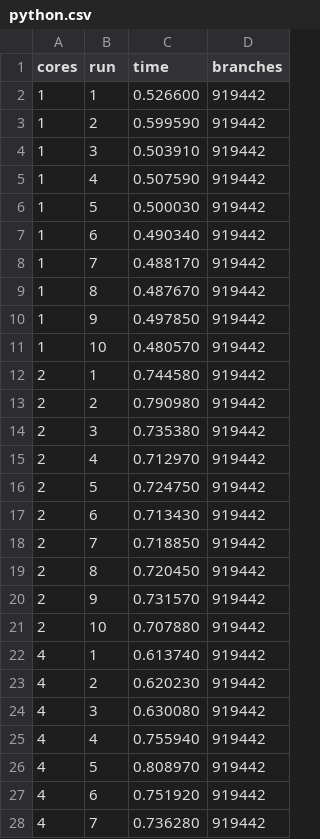
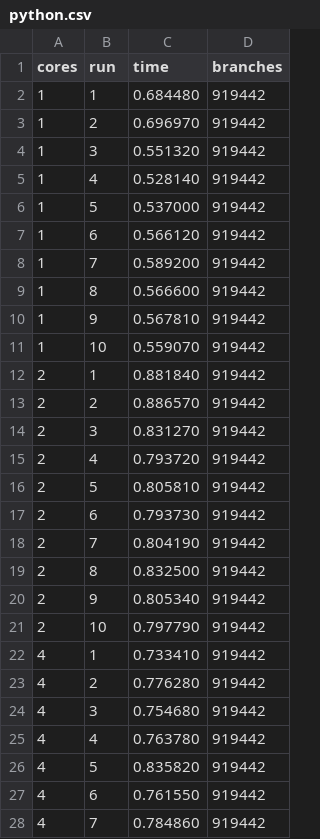
Before and after one commit to anapoparic/FractalTreeParallelization, a CSV file: data/asymmetric/strong/python.csv, drawn as a sheet; only a part is shown; the diff covers the shown part only.

```diff
--- a/data/asymmetric/strong/python.csv
+++ b/data/asymmetric/strong/python.csv
@@ -1,28 +1,28 @@
 cores,run,time,branches
-1,1,0.526600,919442
-1,2,0.599590,919442
-1,3,0.503910,919442
-1,4,0.507590,919442
-1,5,0.500030,919442
-1,6,0.490340,919442
-1,7,0.488170,919442
-1,8,0.487670,919442
-1,9,0.497850,919442
-1,10,0.480570,919442
-2,1,0.744580,919442
-2,2,0.790980,919442
-2,3,0.735380,919442
-2,4,0.712970,919442
-2,5,0.724750,919442
-2,6,0.713430,919442
-2,7,0.718850,919442
-2,8,0.720450,919442
-2,9,0.731570,919442
-2,10,0.707880,919442
-4,1,0.613740,919442
-4,2,0.620230,919442
-4,3,0.630080,919442
-4,4,0.755940,919442
-4,5,0.808970,919442
-4,6,0.751920,919442
-4,7,0.736280,919442
+1,1,0.684480,919442
+1,2,0.696970,919442
+1,3,0.551320,919442
+1,4,0.528140,919442
+1,5,0.537000,919442
+1,6,0.566120,919442
+1,7,0.589200,919442
+1,8,0.566600,919442
+1,9,0.567810,919442
+1,10,0.559070,919442
+2,1,0.881840,919442
+2,2,0.886570,919442
+2,3,0.831270,919442
+2,4,0.793720,919442
+2,5,0.805810,919442
+2,6,0.793730,919442
+2,7,0.804190,919442
+2,8,0.832500,919442
+2,9,0.805340,919442
+2,10,0.797790,919442
+4,1,0.733410,919442
+4,2,0.776280,919442
+4,3,0.754680,919442
+4,4,0.763780,919442
+4,5,0.835820,919442
+4,6,0.761550,919442
+4,7,0.784860,919442
```
Also changed, not shown: 13 edited cells elsewhere in this file, data/symmetric/strong/python.csv, data/symmetric/strong/rust.csv, 44 other files.
